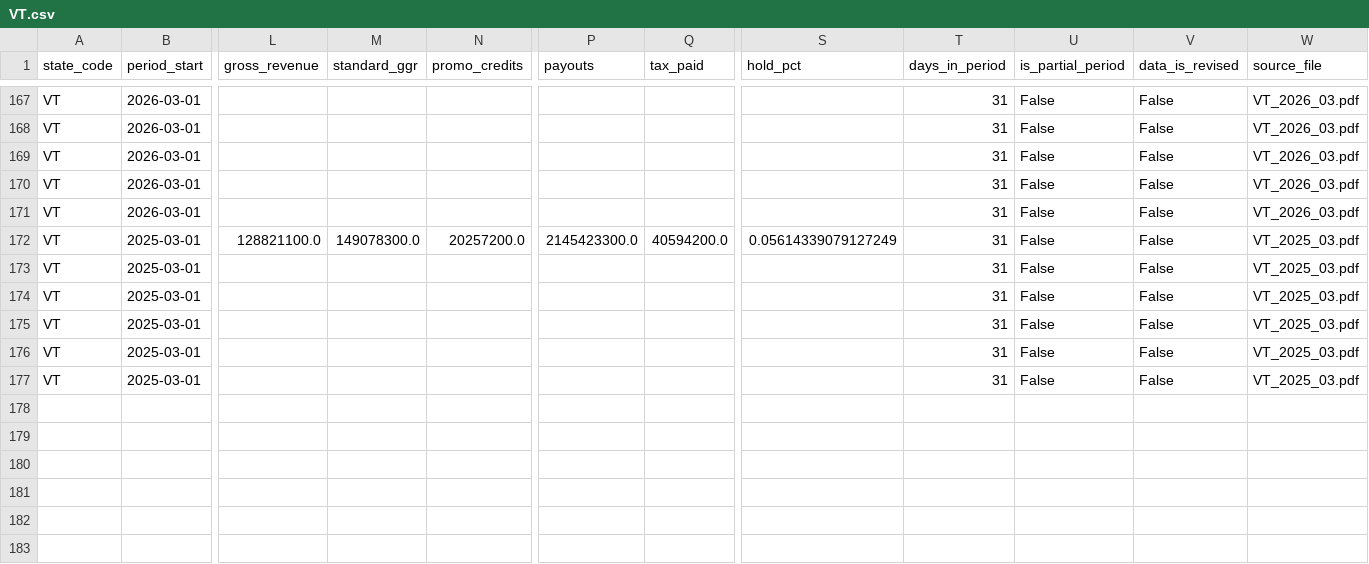
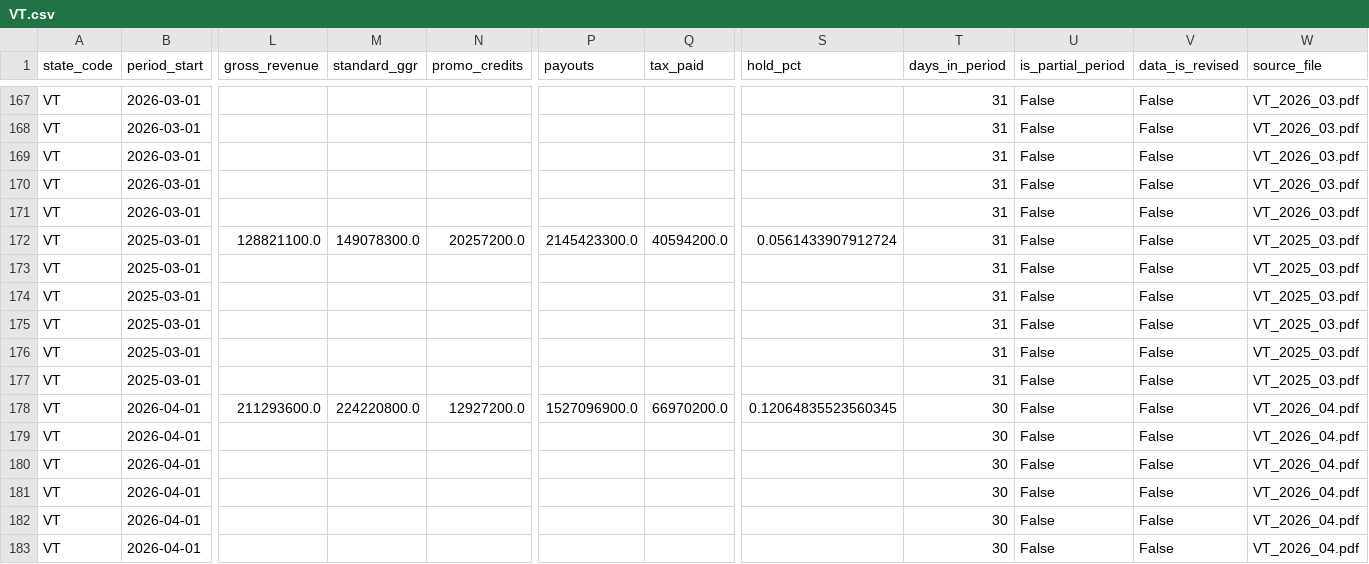
Before and after one commit to nosherzapoo/osb-trackerv0, a CSV file: dashboard/public/data/VT.csv, drawn as a sheet; only a part is shown, gaps mark what is left out; rows hold the shown columns only; the diff names each change by its address in the sheet, - before the commit and + after, or states it on an @@ line.

```diff
--- a/dashboard/public/data/VT.csv
+++ b/dashboard/public/data/VT.csv
-S172 (hold_pct): 0.05614339079127249
+S172 (hold_pct): 0.0561433907912724
+row 178: VT | 2026-04-01 | 211293600.0 | 224220800.0 | 12927200.0 | 1527096900.0 | 66970200.0 | 0.12064835523560345 | 30 | False | False | VT_2026_04.pdf
+row 179: VT | 2026-04-01 |  |  |  |  |  |  | 30 | False | False | VT_2026_04.pdf
+row 180: VT | 2026-04-01 |  |  |  |  |  |  | 30 | False | False | VT_2026_04.pdf
+row 181: VT | 2026-04-01 |  |  |  |  |  |  | 30 | False | False | VT_2026_04.pdf
+row 182: VT | 2026-04-01 |  |  |  |  |  |  | 30 | False | False | VT_2026_04.pdf
+row 183: VT | 2026-04-01 |  |  |  |  |  |  | 30 | False | False | VT_2026_04.pdf
```
Also changed, not shown: dashboard/public/data/ME.csv, dashboard/public/data/MT.csv, 14 other files.
